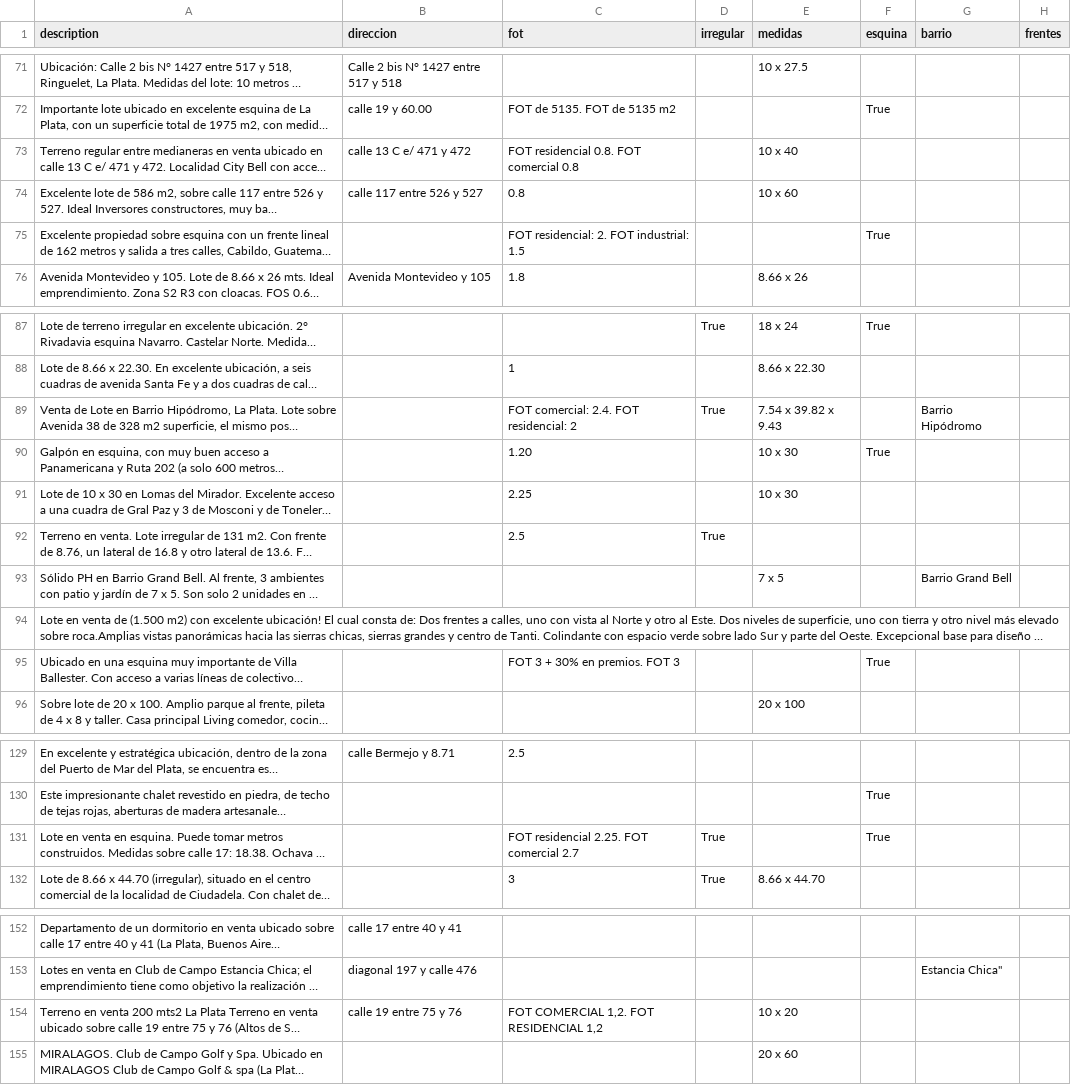
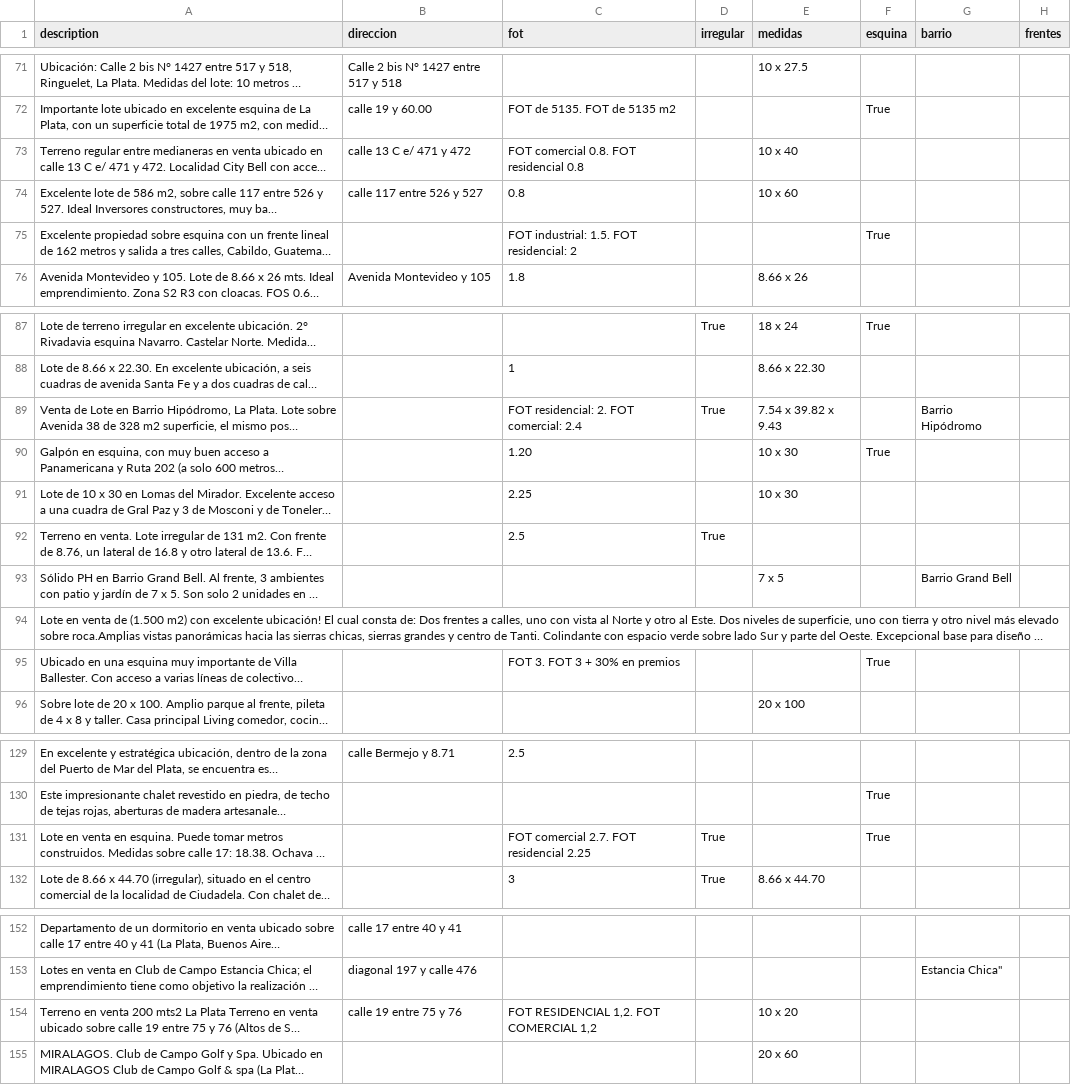
Before and after one commit to cientopolis/OVS-extractor-idis, a CSV file: output/rbm.csv, drawn as a sheet; only a part is shown, gaps mark what is left out; long unchanged cells end in …; the diff covers the shown part only; the diff names each change by its address in the sheet, - before the commit and + after, or states it on an @@ line.

```diff
--- a/output/rbm.csv
+++ b/output/rbm.csv
-C73 (fot): FOT residencial 0.8. FOT comercial 0.8
+C73 (fot): FOT comercial 0.8. FOT residencial 0.8
-C75 (fot): FOT residencial: 2. FOT industrial: 1.5
+C75 (fot): FOT industrial: 1.5. FOT residencial: 2
-C89 (fot): FOT comercial: 2.4. FOT residencial: 2
+C89 (fot): FOT residencial: 2. FOT comercial: 2.4
-C95 (fot): FOT 3 + 30% en premios. FOT 3
+C95 (fot): FOT 3. FOT 3 + 30% en premios
-C131 (fot): FOT residencial 2.25. FOT comercial 2.7
+C131 (fot): FOT comercial 2.7. FOT residencial 2.25
-C154 (fot): FOT COMERCIAL 1,2. FOT RESIDENCIAL 1,2
+C154 (fot): FOT RESIDENCIAL 1,2. FOT COMERCIAL 1,2
```
Also changed, not shown: 4 edited cells elsewhere in this file, input/ground_truth_100_sin_inferencias.csv, 1 other file.
